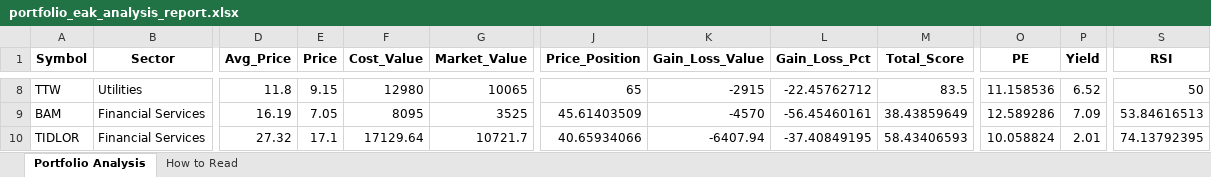
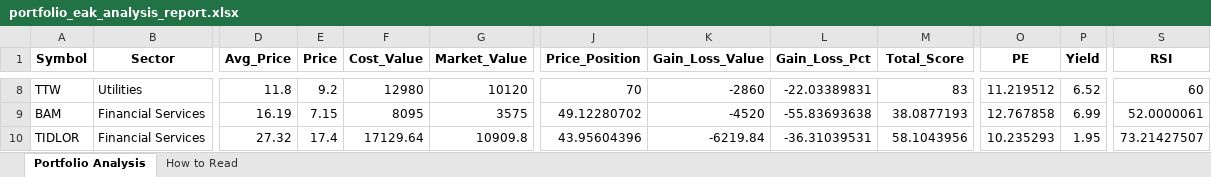
Before and after one commit to spaceblue9/StockInvestment, an Excel workbook: portfolio_eak_analysis_report.xlsx, sheet Portfolio Analysis, drawn as a sheet; only a part is shown, gaps mark what is left out; values as stored, in another font and other column widths than the file's, no borders; the diff covers the shown part only; the diff names each change by its address in the sheet, - before the commit and + after, or states it on an @@ line.

```diff
--- a/portfolio_eak_analysis_report.xlsx (sheet Portfolio Analysis)
+++ b/portfolio_eak_analysis_report.xlsx (sheet Portfolio Analysis)
-E8 (Price): 9.15
+E8 (Price): 9.2
-G8 (Market_Value): 10065
+G8 (Market_Value): 10120
-J8 (Price_Position): 65
+J8 (Price_Position): 70
-K8 (Gain_Loss_Value): -2915
+K8 (Gain_Loss_Value): -2860
-L8 (Gain_Loss_Pct): -22.45762712
+L8 (Gain_Loss_Pct): -22.03389831
-M8 (Total_Score): 83.5
+M8 (Total_Score): 83
-O8 (PE): 11.158536
+O8 (PE): 11.219512
-S8 (RSI): 50
+S8 (RSI): 60
-E9 (Price): 7.05
+E9 (Price): 7.15
-G9 (Market_Value): 3525
+G9 (Market_Value): 3575
-J9 (Price_Position): 45.61403509
+J9 (Price_Position): 49.12280702
-K9 (Gain_Loss_Value): -4570
+K9 (Gain_Loss_Value): -4520
-L9 (Gain_Loss_Pct): -56.45460161
+L9 (Gain_Loss_Pct): -55.83693638
-M9 (Total_Score): 38.43859649
+M9 (Total_Score): 38.0877193
-O9 (PE): 12.589286
+O9 (PE): 12.767858
-P9 (Yield): 7.09
+P9 (Yield): 6.99
-S9 (RSI): 53.84616513
+S9 (RSI): 52.0000061
-E10 (Price): 17.1
+E10 (Price): 17.4
-G10 (Market_Value): 10721.7
+G10 (Market_Value): 10909.8
-J10 (Price_Position): 40.65934066
+J10 (Price_Position): 43.95604396
-K10 (Gain_Loss_Value): -6407.94
+K10 (Gain_Loss_Value): -6219.84
-L10 (Gain_Loss_Pct): -37.40849195
+L10 (Gain_Loss_Pct): -36.31039531
-M10 (Total_Score): 58.43406593
+M10 (Total_Score): 58.1043956
-O10 (PE): 10.058824
+O10 (PE): 10.235293
-P10 (Yield): 2.01
+P10 (Yield): 1.95
-S10 (RSI): 74.13792395
+S10 (RSI): 73.21427507
```
Also changed, not shown: 189 edited cells elsewhere in this sheet, portfolio_aom_analysis_report.xlsx, 5 other files.
